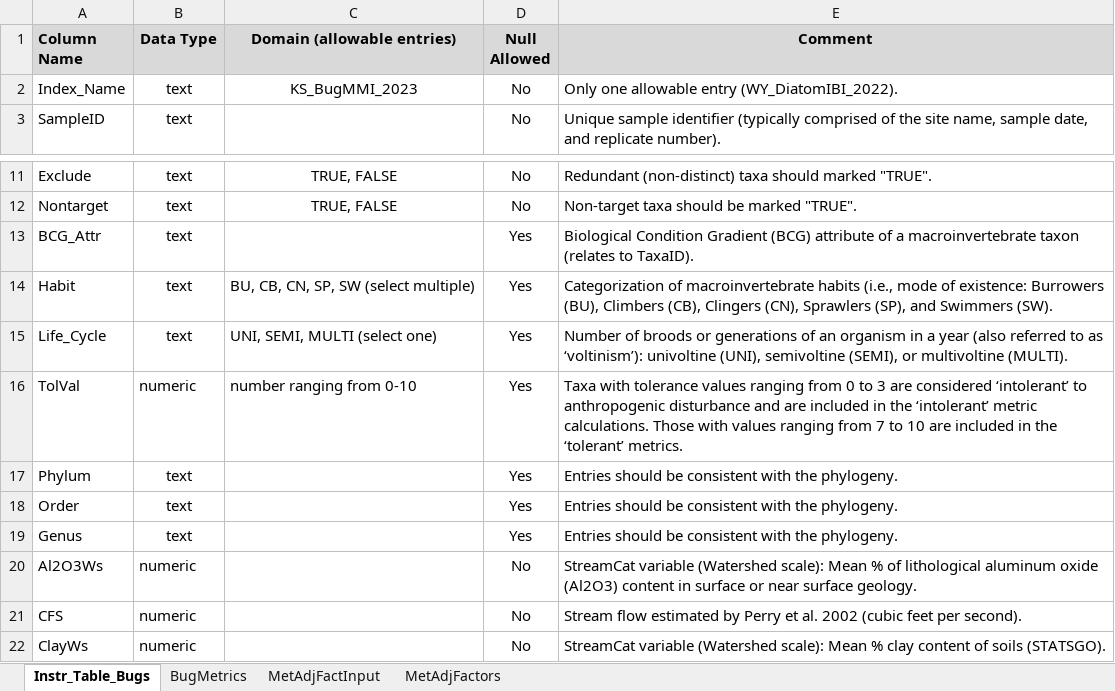
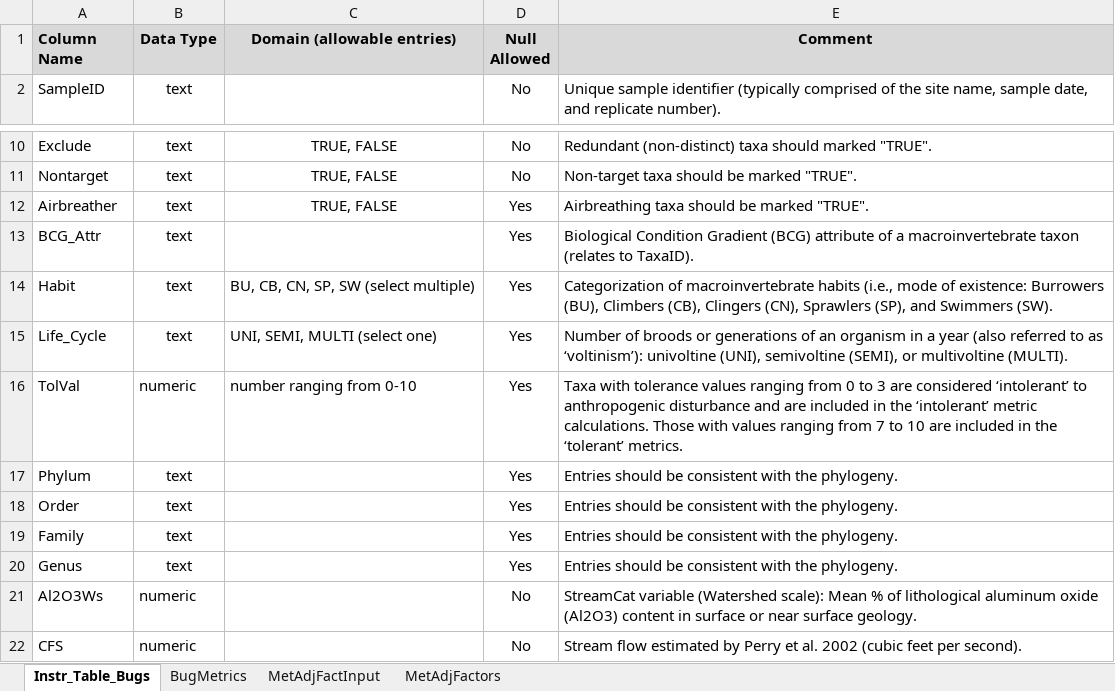
Before and after one commit to Blocktt/KDHEtools, an Excel workbook: inst/shiny-examples/KDHEtools/Extras/tables/Instruction_Tables.xlsx, sheet Instr_Table_Bugs, drawn as a sheet; only a part is shown, gaps mark what is left out; the shorter side is filled out with more unchanged rows; values as stored, in another font and other column widths than the file's, no borders; removed rows and columns are numbered as before the commit, all else as after; the diff names each change by its address in the sheet, - before the commit and + after, or states it on an @@ line.

```diff
--- a/inst/shiny-examples/KDHEtools/Extras/tables/Instruction_Tables.xlsx (sheet Instr_Table_Bugs)
+++ b/inst/shiny-examples/KDHEtools/Extras/tables/Instruction_Tables.xlsx (sheet Instr_Table_Bugs)
-row 2: Index_Name | text | KS_BugMMI_2023 | No | Only one allowable entry (WY_DiatomIBI_2022).
+row 12: Airbreather | text | TRUE, FALSE | Yes | Airbreathing taxa should be marked "TRUE".
+row 19: Family | text |  | Yes | Entries should be consistent with the phylogeny.
```
Also changed, not shown: 3 other files.
